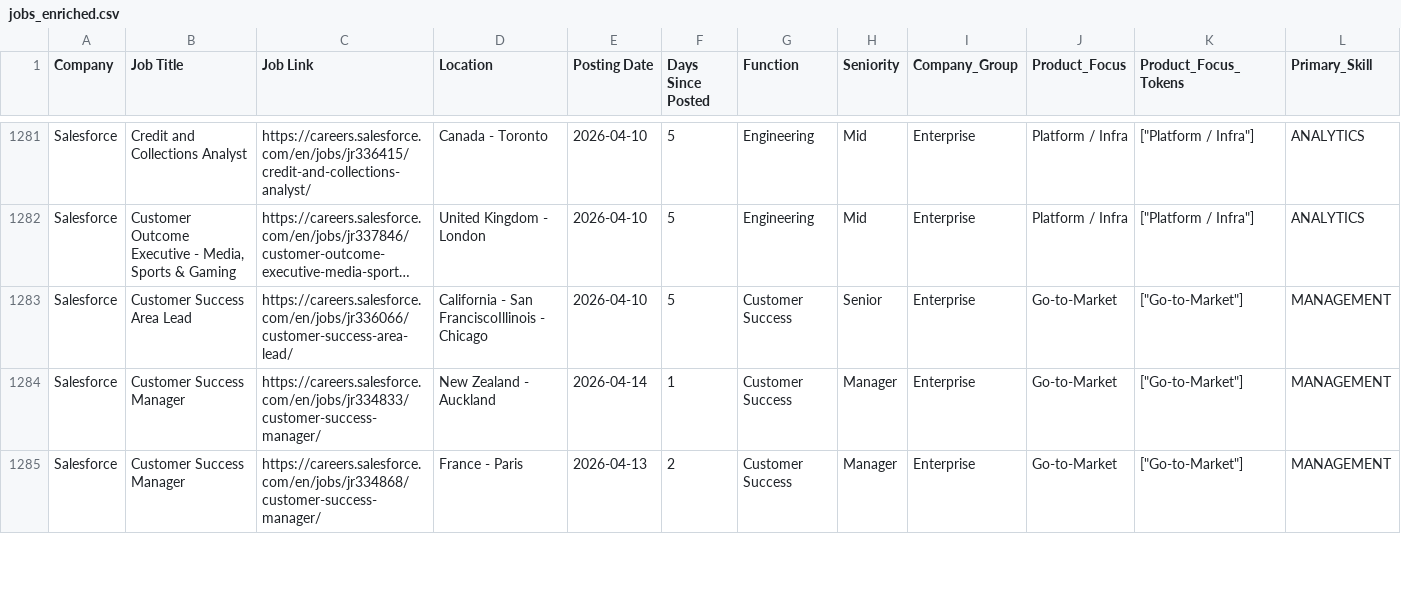
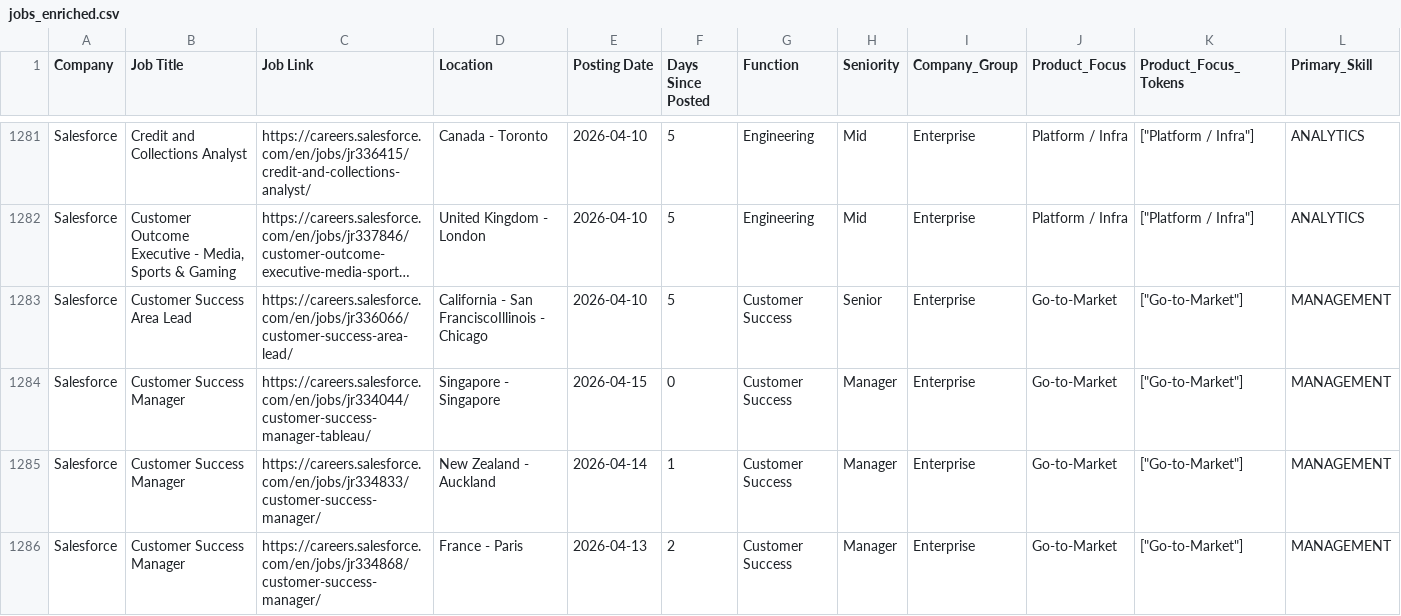
Before and after one commit to hardikkaushik-a11y/CI-scraper, a CSV file: data/jobs_enriched.csv, drawn as a sheet; only a part is shown, gaps mark what is left out; long unchanged cells end in …; rows hold the shown columns only; the diff covers the shown part only; the diff names each change by its address in the sheet, - before the commit and + after, or states it on an @@ line.

```diff
--- a/data/jobs_enriched.csv
+++ b/data/jobs_enriched.csv
+row 1284: Salesforce | Customer Success Manager | https://careers.salesforce.com/en/jobs/jr334044/customer-success-manager-tableau/ | Singapore - Singapore | 2026-04-15 | 0 | Customer Success | Manager | Enterprise | Go-to-Market | ["Go-to-Market"] | MANAGEMENT
```
Also changed, not shown: 4 added rows, 3 removed rows, 5 moved rows and 16 edited cells elsewhere in this file, data/jobs_enriched_v2.csv, 4 other files.
